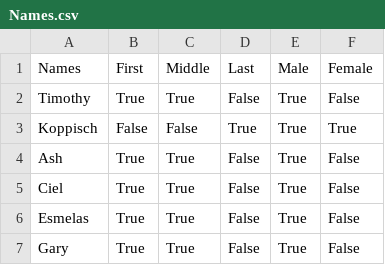
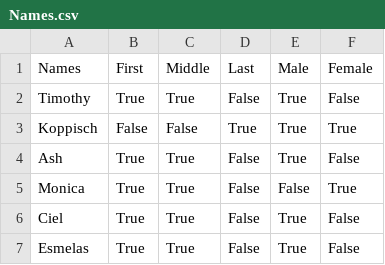
Before and after one commit to everlybev/Baby_Name_Generator, a CSV file: Names.csv, drawn as a sheet; only a part is shown; the shorter side is filled out with more unchanged rows.

Commit message:
Baby name added

```diff
--- a/Names.csv
+++ b/Names.csv
@@ -4,2 +4,3 @@ Koppisch,False,False,True,True,True
 Ash,True,True,False,True,False
+Monica,True,True,False,False,True
 Ciel,True,True,False,True,False
```
Also changed, not shown: 1 other file.
